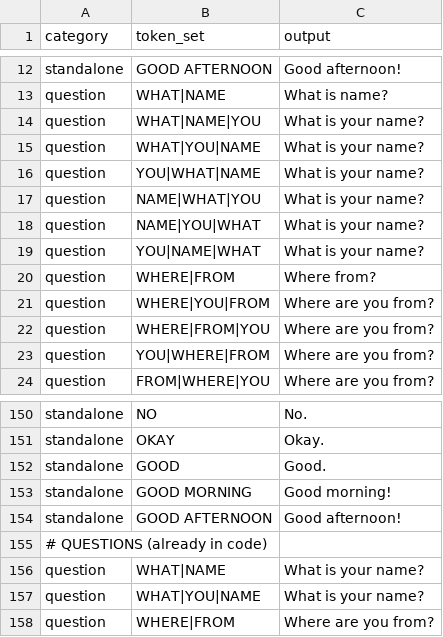
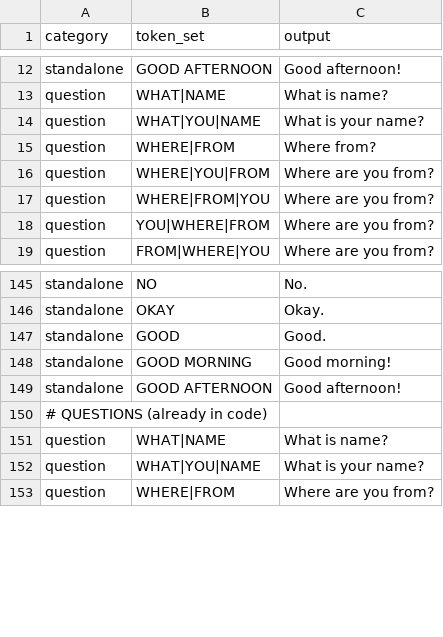
Before and after one commit to Mier03/Echify-App, a CSV file: backend/src/gesture/phrases.csv, drawn as a sheet; only a part is shown, gaps mark what is left out.

Commit message:
update phrases

```diff
--- a/backend/src/gesture/phrases.csv
+++ b/backend/src/gesture/phrases.csv
@@ -13,8 +13,3 @@ standalone,GOOD AFTERNOON,Good afternoon!
 question,WHAT|NAME,What is name?
-question,WHAT|NAME|YOU,What is your name?
 question,WHAT|YOU|NAME,What is your name?
-question,YOU|WHAT|NAME,What is your name?
-question,NAME|WHAT|YOU,What is your name?
-question,NAME|YOU|WHAT,What is your name?
-question,YOU|NAME|WHAT,What is your name?
 question,WHERE|FROM,Where from?
@@ -155,3 +150,3 @@ standalone,"GOOD AFTERNOON","Good afternoon!"
 # QUESTIONS (already in code)
-question,"WHAT|NAME","What is your name?"
+question,"WHAT|NAME","What is name?"
 question,"WHAT|YOU|NAME","What is your name?"
```
Also changed, not shown: backend/src/gesture/phrases_old.csv.
